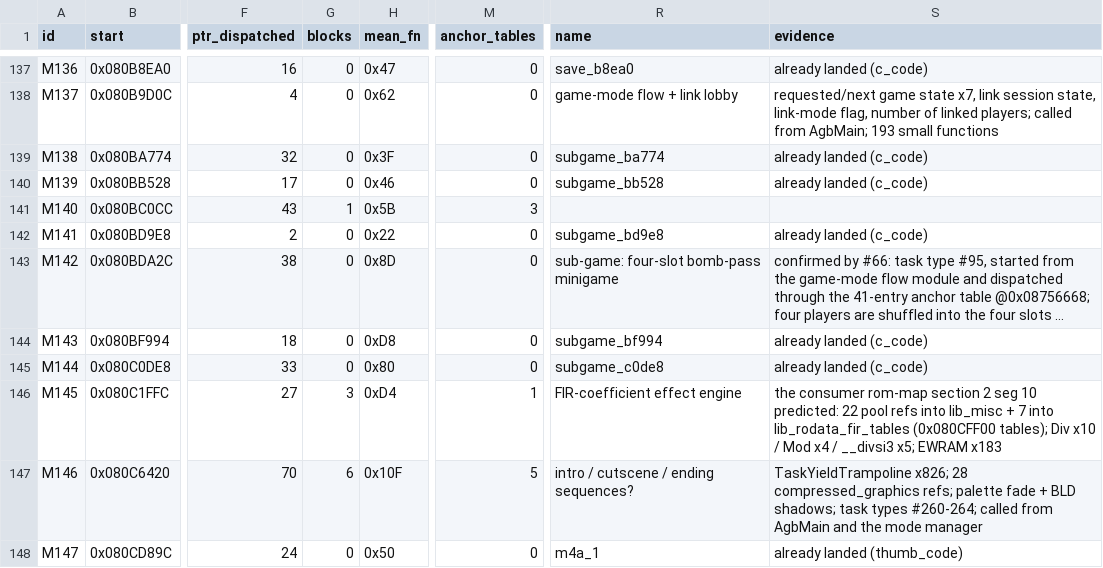
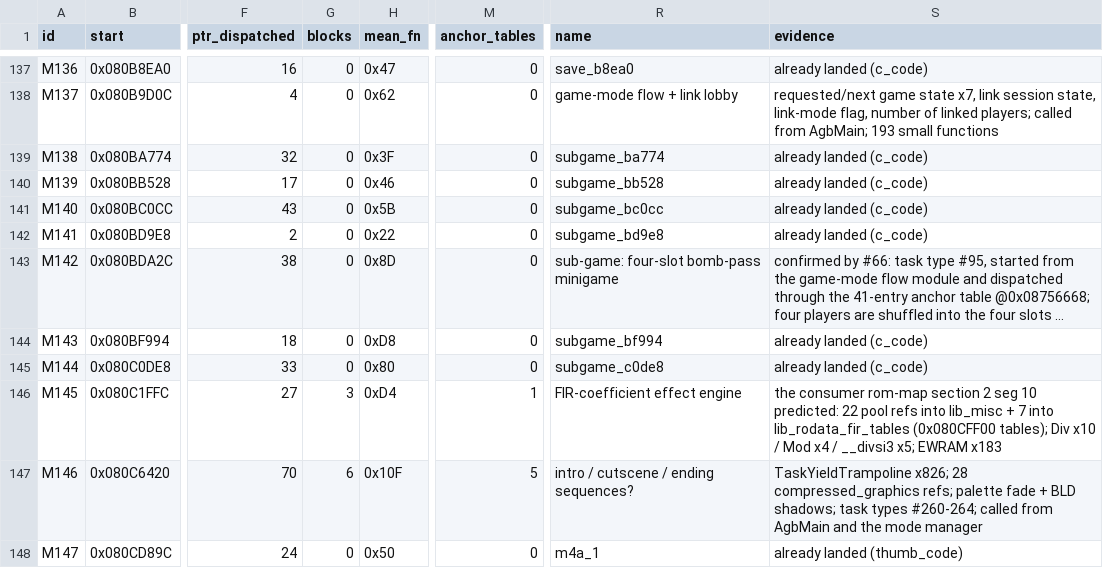
Before and after one commit to overjt/knidl, a CSV file: docs/analysis/module-map.csv, drawn as a sheet; only a part is shown, gaps mark what is left out; long unchanged cells end in …; the diff names each change by its address in the sheet, - before the commit and + after, or states it on an @@ line.

Commit message:
M35: task type #94 in C - the whole module is now C (issue #95)
src/subgame_bc0cc.c lands 0x080BC0CC-0x080BD9E8 (70 functions): task
type #94, the reaction duel's sprite objects.  sub_080bc0cc dispatches
the kind table 0x087563B0 on Task.unk73; kind 0 (a player) and kind 5
(the single-player opponent) are themselves state machines over
0x08756468/0x08756480 and 0x087564E4/0x087564FC.

The ROM-table pointers the last batch wrote as raw casts are gUnk_
symbols now, and src/subgame_ba774.c / subgame_bb528.c are regenerated
with fuller header comments and without the function-pointer casts that
worked around prototypes corrected since.  With this carve no asm is
left in 0x080B9D0C-0x080BDA2C (196 functions).

make clean && make compare: knidl.gba: OK; make symbols, make split
and make modmap regenerate with no diff.

```diff
--- a/docs/analysis/module-map.csv
+++ b/docs/analysis/module-map.csv
-G141 (blocks): 1
+G141 (blocks): 0
-M141 (anchor_tables): 3
+M141 (anchor_tables): 0
-R141 (name): (empty)
+R141 (name): subgame_bc0cc
-S141 (evidence): (empty)
+S141 (evidence): already landed (c_code)
```
Also changed, not shown: 9 other files.
